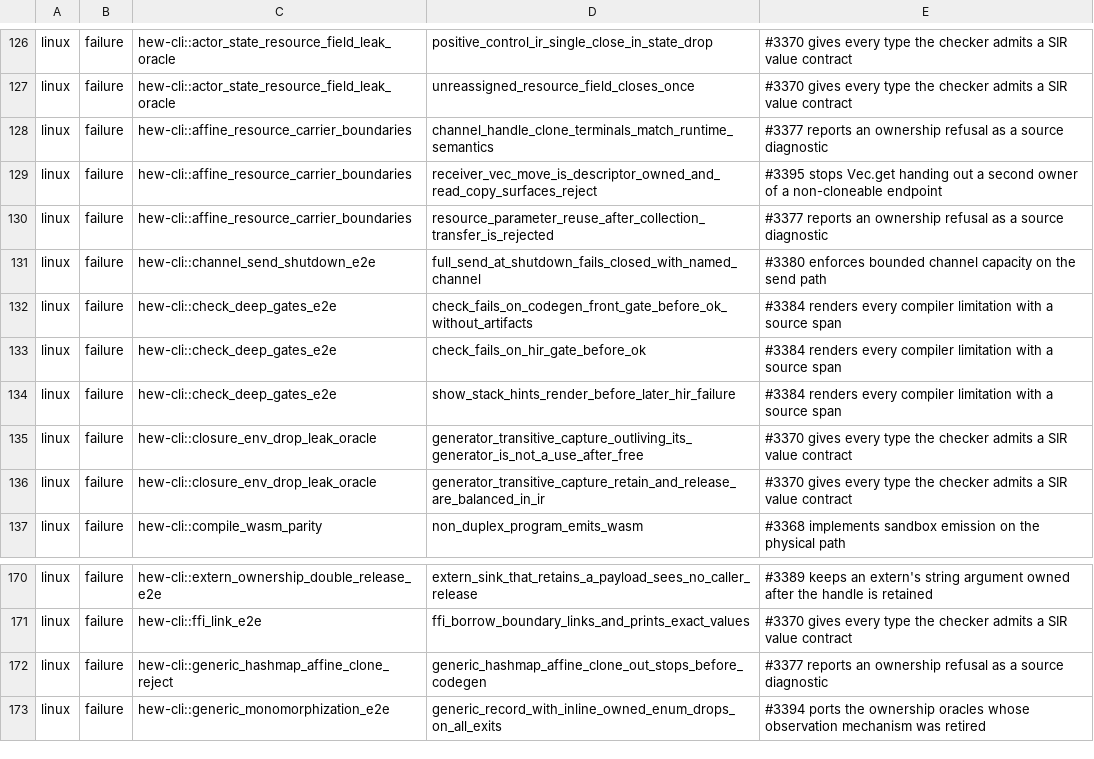
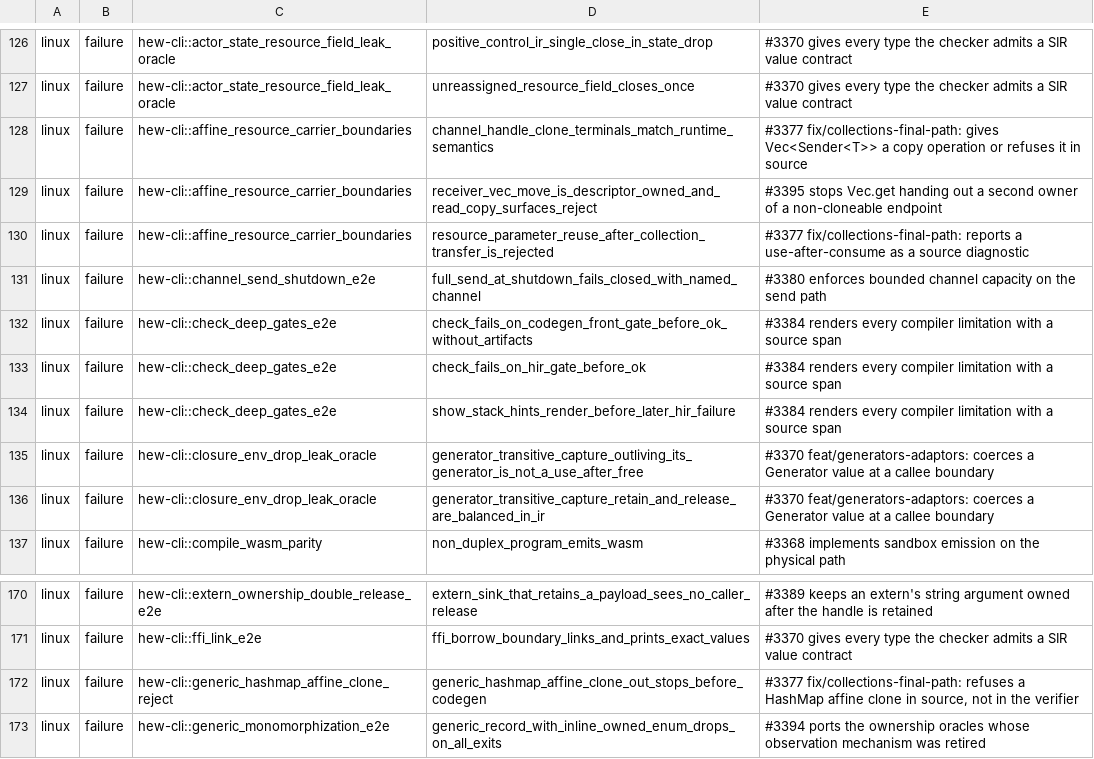
Before and after one commit to hew-lang/hew, a TSV file: scripts/nextest-expected-failures.tsv, drawn as a sheet; only a part is shown, gaps mark what is left out; the diff covers the shown part only.

Commit message:
docs: name the lane that owns each dispatched final-path gap
Twenty of the SIR lowering and verification failures belong to fix/collections-final-path or feat/generators-adaptors, so the disposition and the ledger row point at the lane instead of leaving the issue unowned.

```diff
--- a/scripts/nextest-expected-failures.tsv
+++ b/scripts/nextest-expected-failures.tsv
@@ -127,5 +127,5 @@ linux	failure	hew-cli::actor_state_resource_field_leak_oracle	positive_control_i
 linux	failure	hew-cli::actor_state_resource_field_leak_oracle	unreassigned_resource_field_closes_once	#3370 gives every type the checker admits a SIR value contract
-linux	failure	hew-cli::affine_resource_carrier_boundaries	channel_handle_clone_terminals_match_runtime_semantics	#3377 reports an ownership refusal as a source diagnostic
+linux	failure	hew-cli::affine_resource_carrier_boundaries	channel_handle_clone_terminals_match_runtime_semantics	#3377 fix/collections-final-path: gives Vec<Sender<T>> a copy operation or refuses it in source
 linux	failure	hew-cli::affine_resource_carrier_boundaries	receiver_vec_move_is_descriptor_owned_and_read_copy_surfaces_reject	#3395 stops Vec.get handing out a second owner of a non-cloneable endpoint
-linux	failure	hew-cli::affine_resource_carrier_boundaries	resource_parameter_reuse_after_collection_transfer_is_rejected	#3377 reports an ownership refusal as a source diagnostic
+linux	failure	hew-cli::affine_resource_carrier_boundaries	resource_parameter_reuse_after_collection_transfer_is_rejected	#3377 fix/collections-final-path: reports a use-after-consume as a source diagnostic
 linux	failure	hew-cli::channel_send_shutdown_e2e	full_send_at_shutdown_fails_closed_with_named_channel	#3380 enforces bounded channel capacity on the send path
@@ -134,4 +134,4 @@ linux	failure	hew-cli::check_deep_gates_e2e	check_fails_on_hir_gate_before_ok	#3
 linux	failure	hew-cli::check_deep_gates_e2e	show_stack_hints_render_before_later_hir_failure	#3384 renders every compiler limitation with a source span
-linux	failure	hew-cli::closure_env_drop_leak_oracle	generator_transitive_capture_outliving_its_generator_is_not_a_use_after_free	#3370 gives every type the checker admits a SIR value contract
-linux	failure	hew-cli::closure_env_drop_leak_oracle	generator_transitive_capture_retain_and_release_are_balanced_in_ir	#3370 gives every type the checker admits a SIR value contract
+linux	failure	hew-cli::closure_env_drop_leak_oracle	generator_transitive_capture_outliving_its_generator_is_not_a_use_after_free	#3370 feat/generators-adaptors: coerces a Generator value at a callee boundary
+linux	failure	hew-cli::closure_env_drop_leak_oracle	generator_transitive_capture_retain_and_release_are_balanced_in_ir	#3370 feat/generators-adaptors: coerces a Generator value at a callee boundary
 linux	failure	hew-cli::compile_wasm_parity	non_duplex_program_emits_wasm	#3368 implements sandbox emission on the physical path
@@ -171,3 +171,3 @@ linux	failure	hew-cli::extern_ownership_double_release_e2e	extern_sink_that_reta
 linux	failure	hew-cli::ffi_link_e2e	ffi_borrow_boundary_links_and_prints_exact_values	#3370 gives every type the checker admits a SIR value contract
-linux	failure	hew-cli::generic_hashmap_affine_clone_reject	generic_hashmap_affine_clone_out_stops_before_codegen	#3377 reports an ownership refusal as a source diagnostic
+linux	failure	hew-cli::generic_hashmap_affine_clone_reject	generic_hashmap_affine_clone_out_stops_before_codegen	#3377 fix/collections-final-path: refuses a HashMap affine clone in source, not in the verifier
 linux	failure	hew-cli::generic_monomorphization_e2e	generic_record_with_inline_owned_enum_drops_on_all_exits	#3394 ports the ownership oracles whose observation mechanism was retired
```
Also changed, not shown: 15 edited cells elsewhere in this file, 1 other file.
